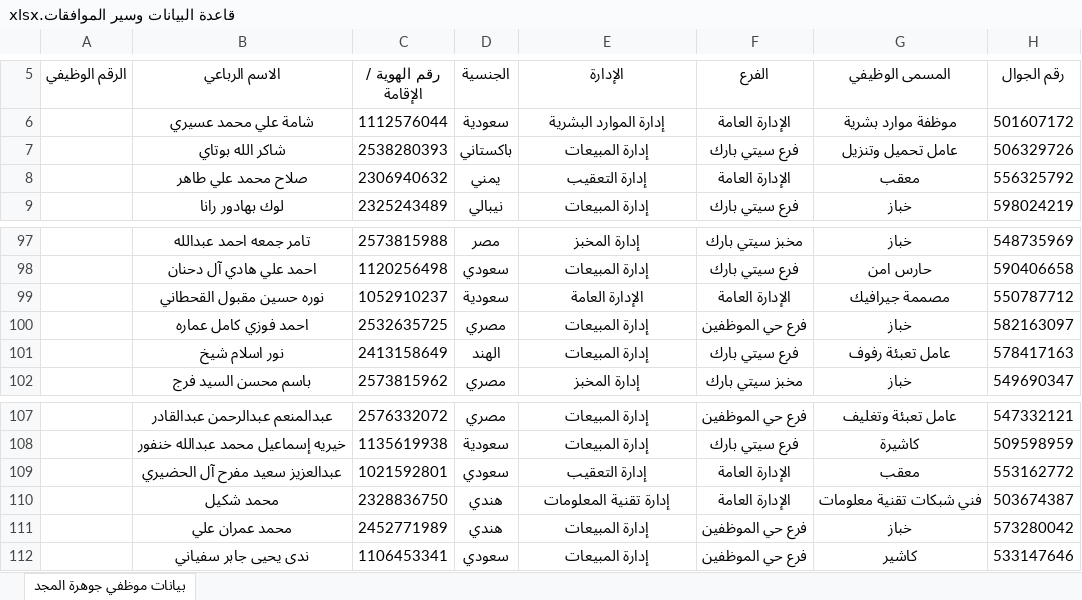
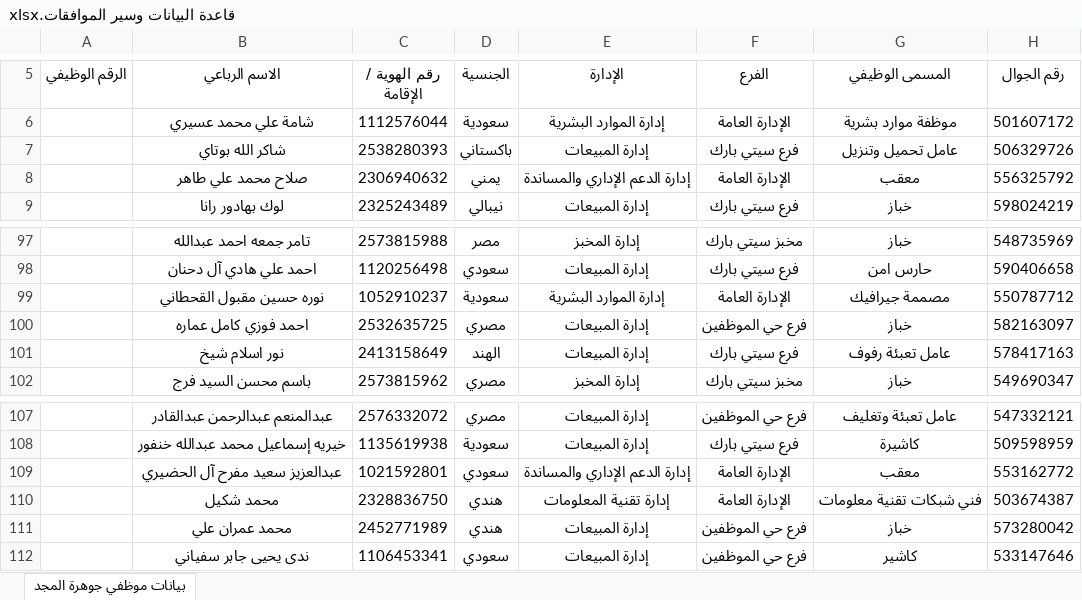
Before and after one commit to mmaseri250/HR-tasks, an Excel workbook: قاعدة البيانات وسير الموافقات.xlsx, sheet بيانات موظفي جوهرة المجد, drawn as a sheet; only a part is shown, gaps mark what is left out; values as stored, in another font and other column widths than the file's, no borders; the diff names each change by its address in the sheet, - before the commit and + after, or states it on an @@ line.

Commit message:
feat(architecture): complete enterprise overhaul, data scoping, sequential workflows, effective permissions inspector, and production synchronization

```diff
--- a/قاعدة البيانات وسير الموافقات.xlsx (sheet بيانات موظفي جوهرة المجد)
+++ b/قاعدة البيانات وسير الموافقات.xlsx (sheet بيانات موظفي جوهرة المجد)
-E8 (الإدارة): إدارة التعقيب
+E8 (الإدارة): إدارة الدعم الإداري والمساندة
-E99 (الإدارة): الإدارة العامة
+E99 (الإدارة): إدارة الموارد البشرية
-E109 (الإدارة): إدارة التعقيب
+E109 (الإدارة): إدارة الدعم الإداري والمساندة
```
Also changed, not shown: 24 other files.
